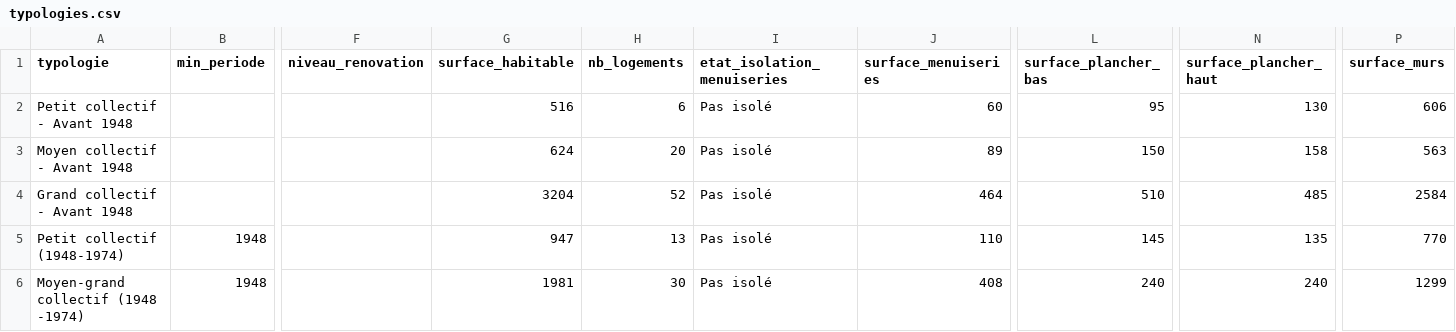
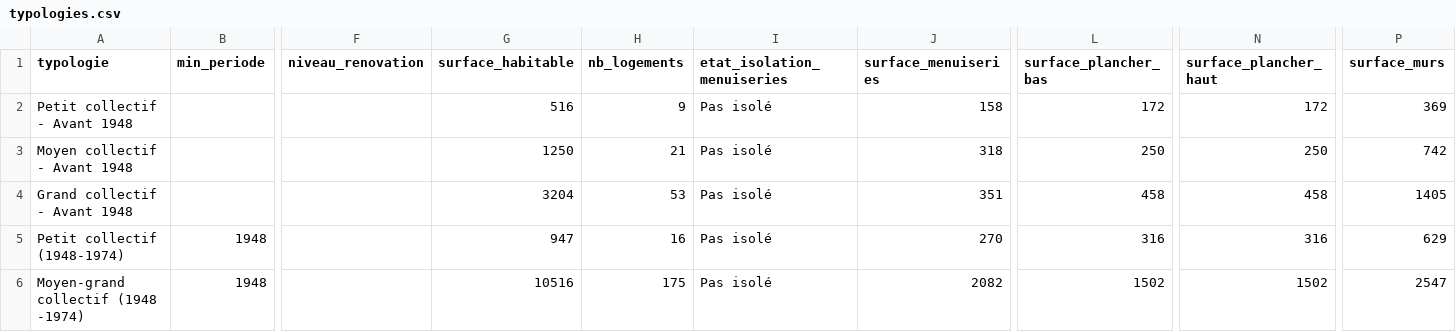
Before and after one commit to incubateur-ademe/pacoupa, a CSV file: assets/typologies.csv, drawn as a sheet; only a part is shown, gaps mark what is left out; the diff covers the shown part only; the diff names each change by its address in the sheet, - before the commit and + after, or states it on an @@ line.

Commit message:
feat: nouvelle db avec toutes les typologies

```diff
--- a/assets/typologies.csv
+++ b/assets/typologies.csv
-H2 (nb_logements): 6
+H2 (nb_logements): 9
-J2 (surface_menuiseries): 60
+J2 (surface_menuiseries): 158
-L2 (surface_plancher_bas): 95
+L2 (surface_plancher_bas): 172
-N2 (surface_plancher_haut): 130
+N2 (surface_plancher_haut): 172
-P2 (surface_murs): 606
+P2 (surface_murs): 369
-G3 (surface_habitable): 624
+G3 (surface_habitable): 1250
-H3 (nb_logements): 20
+H3 (nb_logements): 21
-J3 (surface_menuiseries): 89
+J3 (surface_menuiseries): 318
-L3 (surface_plancher_bas): 150
+L3 (surface_plancher_bas): 250
-N3 (surface_plancher_haut): 158
+N3 (surface_plancher_haut): 250
-P3 (surface_murs): 563
+P3 (surface_murs): 742
-H4 (nb_logements): 52
+H4 (nb_logements): 53
-J4 (surface_menuiseries): 464
+J4 (surface_menuiseries): 351
-L4 (surface_plancher_bas): 510
+L4 (surface_plancher_bas): 458
-N4 (surface_plancher_haut): 485
+N4 (surface_plancher_haut): 458
-P4 (surface_murs): 2584
+P4 (surface_murs): 1405
-H5 (nb_logements): 13
+H5 (nb_logements): 16
-J5 (surface_menuiseries): 110
+J5 (surface_menuiseries): 270
-L5 (surface_plancher_bas): 145
+L5 (surface_plancher_bas): 316
-N5 (surface_plancher_haut): 135
+N5 (surface_plancher_haut): 316
-P5 (surface_murs): 770
+P5 (surface_murs): 629
-G6 (surface_habitable): 1981
+G6 (surface_habitable): 10516
-H6 (nb_logements): 30
+H6 (nb_logements): 175
-J6 (surface_menuiseries): 408
+J6 (surface_menuiseries): 2082
-L6 (surface_plancher_bas): 240
+L6 (surface_plancher_bas): 1502
-N6 (surface_plancher_haut): 240
+N6 (surface_plancher_haut): 1502
-P6 (surface_murs): 1299
+P6 (surface_murs): 2547
```
Also changed, not shown: 98 edited cells elsewhere in this file, 9 other files.
